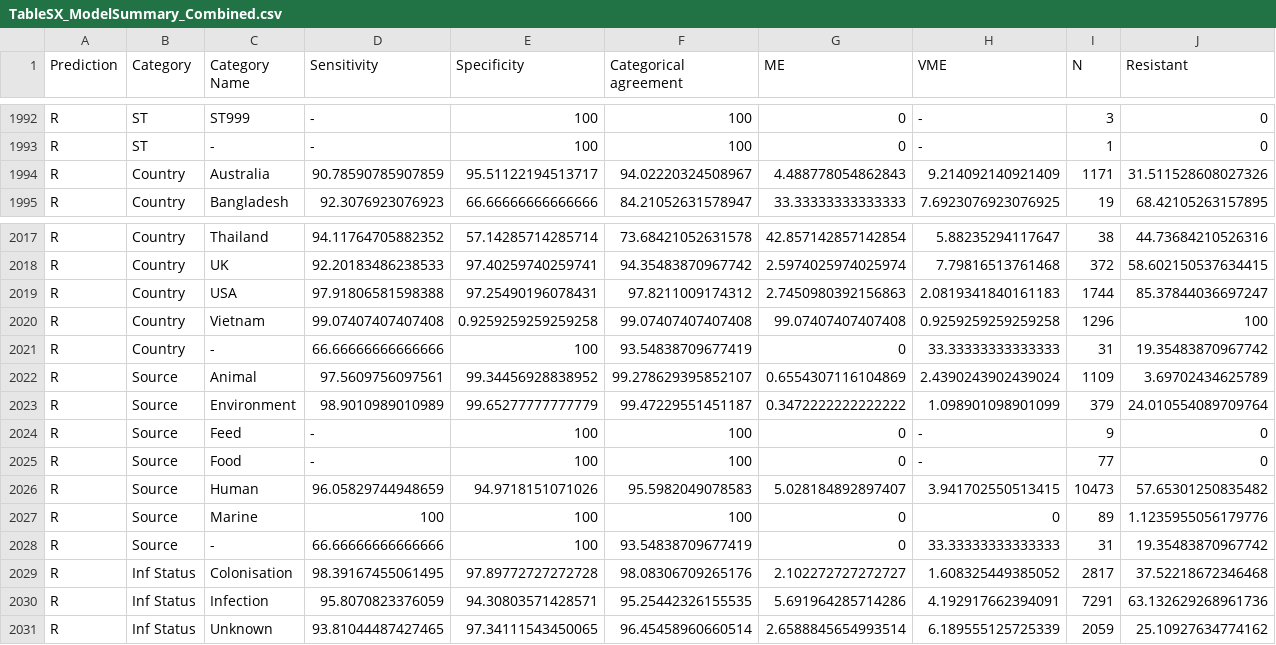
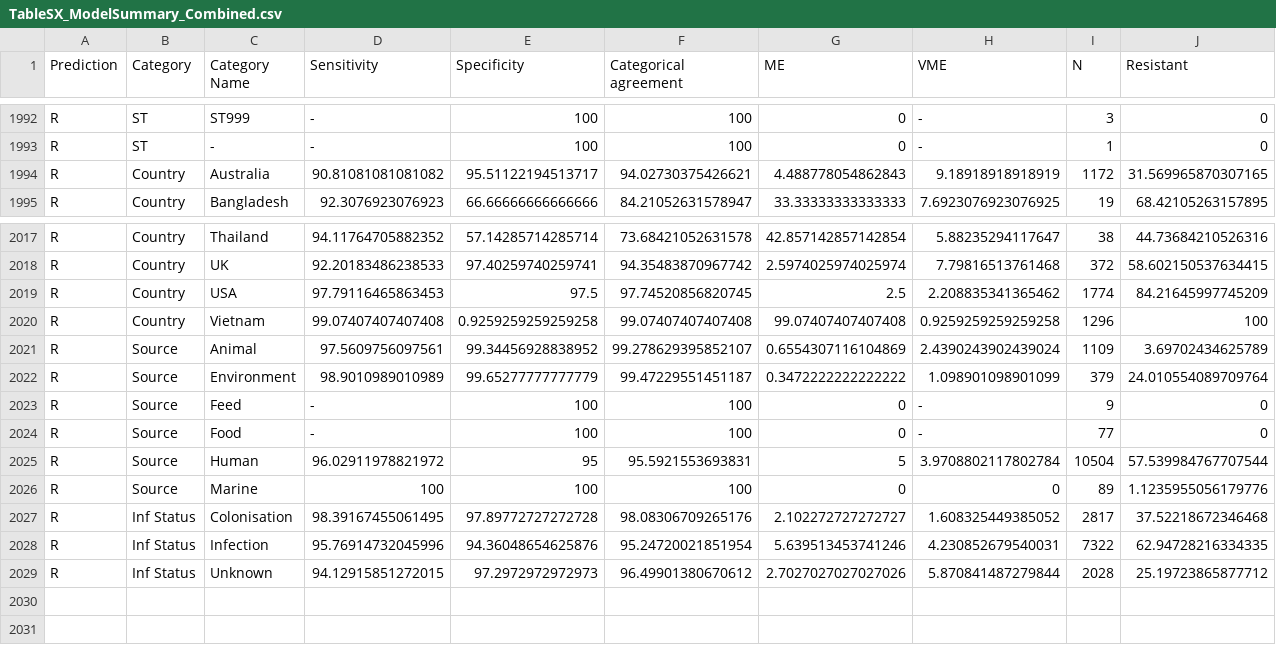
Before and after one commit to klebgenomics/cipropaper, a CSV file: tables/TableSX_ModelSummary_Combined.csv, drawn as a sheet; only a part is shown, gaps mark what is left out.

```diff
--- a/tables/TableSX_ModelSummary_Combined.csv
+++ b/tables/TableSX_ModelSummary_Combined.csv
@@ -1993,3 +1993,3 @@ R,ST,ST999,-,100,100,0,-,3,0
 R,ST,-,-,100,100,0,-,1,0
-R,Country,Australia,90.78590785907859,95.51122194513717,94.02220324508967,4.488778054862843,9.214092140921409,1171,31.511528608027326
+R,Country,Australia,90.81081081081082,95.51122194513717,94.02730375426621,4.488778054862843,9.18918918918919,1172,31.569965870307165
 R,Country,Bangladesh,92.3076923076923,66.66666666666666,84.21052631578947,33.33333333333333,7.6923076923076925,19,68.42105263157895
@@ -2018,5 +2018,4 @@ R,Country,Thailand,94.11764705882352,57.14285714285714,73.68421052631578,42.8571
 R,Country,UK,92.20183486238533,97.40259740259741,94.35483870967742,2.5974025974025974,7.79816513761468,372,58.602150537634415
-R,Country,USA,97.91806581598388,97.25490196078431,97.8211009174312,2.7450980392156863,2.0819341840161183,1744,85.37844036697247
+R,Country,USA,97.79116465863453,97.5,97.74520856820745,2.5,2.208835341365462,1774,84.21645997745209
 R,Country,Vietnam,99.07407407407408,0.9259259259259258,99.07407407407408,99.07407407407408,0.9259259259259258,1296,100
-R,Country,-,66.66666666666666,100,93.54838709677419,0,33.33333333333333,31,19.35483870967742
 R,Source,Animal,97.5609756097561,99.34456928838952,99.278629395852107,0.6554307116104869,2.4390243902439024,1109,3.69702434625789
@@ -2025,7 +2024,6 @@ R,Source,Feed,-,100,100,0,-,9,0
 R,Source,Food,-,100,100,0,-,77,0
-R,Source,Human,96.05829744948659,94.9718151071026,95.5982049078583,5.028184892897407,3.941702550513415,10473,57.65301250835482
+R,Source,Human,96.02911978821972,95,95.5921553693831,5,3.9708802117802784,10504,57.539984767707544
 R,Source,Marine,100,100,100,0,0,89,1.1235955056179776
-R,Source,-,66.66666666666666,100,93.54838709677419,0,33.33333333333333,31,19.35483870967742
 R,Inf Status,Colonisation,98.39167455061495,97.89772727272728,98.08306709265176,2.102272727272727,1.608325449385052,2817,37.52218672346468
-R,Inf Status,Infection,95.8070823376059,94.30803571428571,95.25442326155535,5.691964285714286,4.192917662394091,7291,63.132629268961736
-R,Inf Status,Unknown,93.81044487427465,97.34111543450065,96.45458960660514,2.6588845654993514,6.189555125725339,2059,25.10927634774162
+R,Inf Status,Infection,95.76914732045996,94.36048654625876,95.24720021851954,5.639513453741246,4.230852679540031,7322,62.94728216334335
+R,Inf Status,Unknown,94.12915851272015,97.2972972972973,96.49901380670612,2.7027027027027026,5.870841487279844,2028,25.19723865877712
```
Also changed, not shown: 49 other files.
